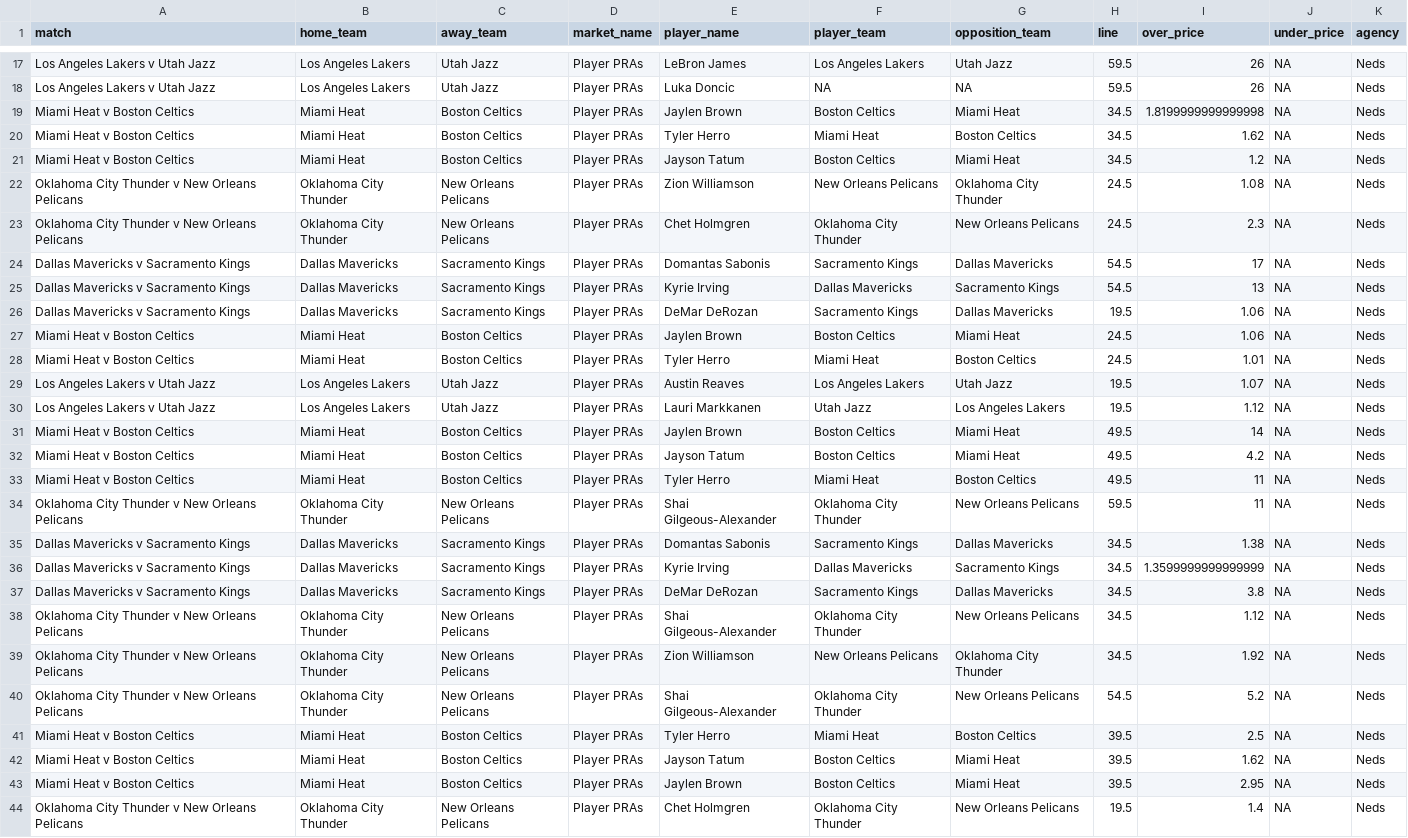
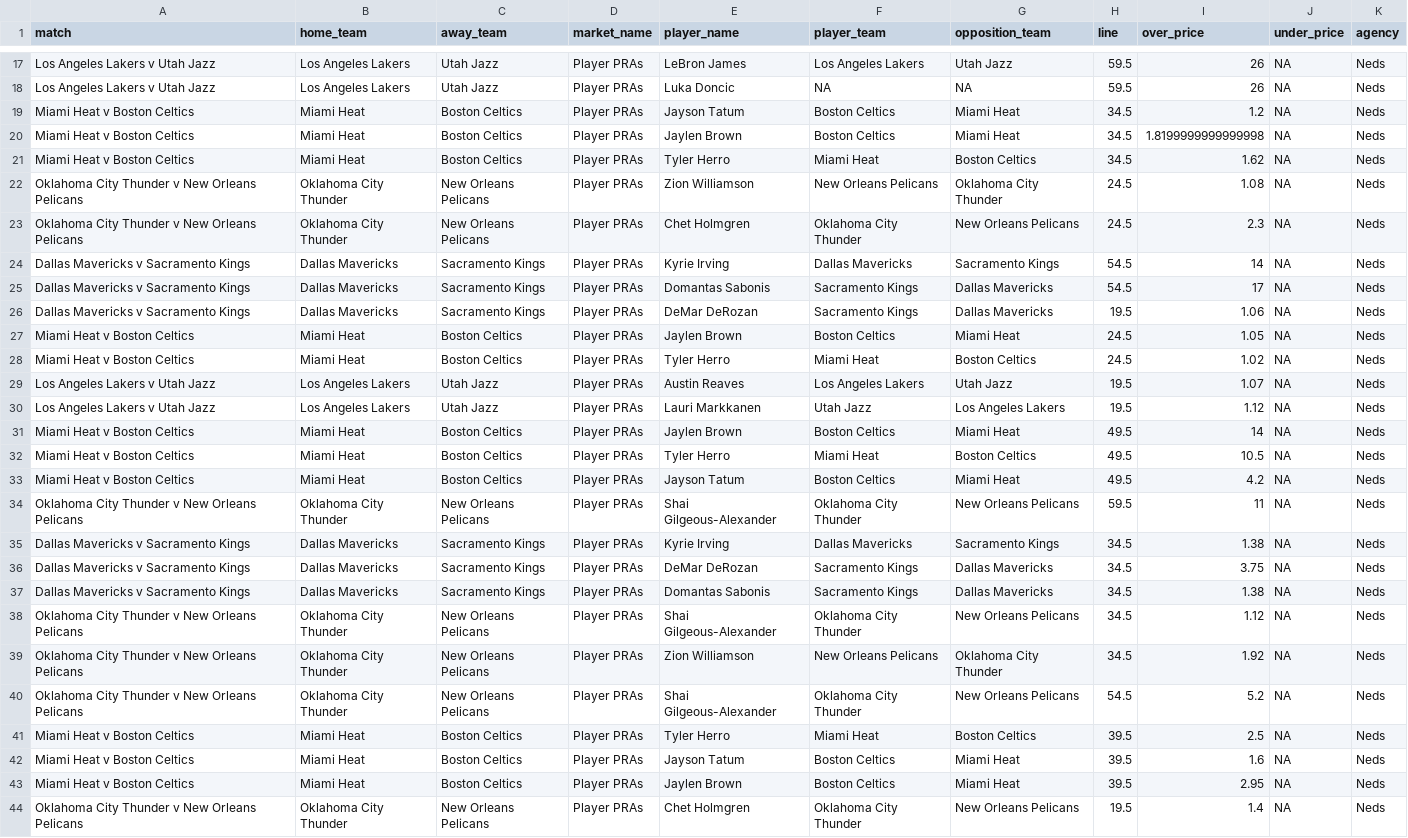
Before and after one commit to jamesbrown1417/NBA, a CSV file: Data/scraped_odds/neds_player_pras.csv, drawn as a sheet; only a part is shown, gaps mark what is left out; the diff covers the shown part only.

```diff
--- a/Data/scraped_odds/neds_player_pras.csv
+++ b/Data/scraped_odds/neds_player_pras.csv
@@ -18,12 +18,12 @@ Los Angeles Lakers v Utah Jazz,Los Angeles Lakers,Utah Jazz,Player PRAs,LeBron J
 Los Angeles Lakers v Utah Jazz,Los Angeles Lakers,Utah Jazz,Player PRAs,Luka Doncic,NA,NA,59.5,26,NA,Neds
+Miami Heat v Boston Celtics,Miami Heat,Boston Celtics,Player PRAs,Jayson Tatum,Boston Celtics,Miami Heat,34.5,1.2,NA,Neds
 Miami Heat v Boston Celtics,Miami Heat,Boston Celtics,Player PRAs,Jaylen Brown,Boston Celtics,Miami Heat,34.5,1.8199999999999998,NA,Neds
 Miami Heat v Boston Celtics,Miami Heat,Boston Celtics,Player PRAs,Tyler Herro,Miami Heat,Boston Celtics,34.5,1.62,NA,Neds
-Miami Heat v Boston Celtics,Miami Heat,Boston Celtics,Player PRAs,Jayson Tatum,Boston Celtics,Miami Heat,34.5,1.2,NA,Neds
 Oklahoma City Thunder v New Orleans Pelicans,Oklahoma City Thunder,New Orleans Pelicans,Player PRAs,Zion Williamson,New Orleans Pelicans,Oklahoma City Thunder,24.5,1.08,NA,Neds
 Oklahoma City Thunder v New Orleans Pelicans,Oklahoma City Thunder,New Orleans Pelicans,Player PRAs,Chet Holmgren,Oklahoma City Thunder,New Orleans Pelicans,24.5,2.3,NA,Neds
+Dallas Mavericks v Sacramento Kings,Dallas Mavericks,Sacramento Kings,Player PRAs,Kyrie Irving,Dallas Mavericks,Sacramento Kings,54.5,14,NA,Neds
 Dallas Mavericks v Sacramento Kings,Dallas Mavericks,Sacramento Kings,Player PRAs,Domantas Sabonis,Sacramento Kings,Dallas Mavericks,54.5,17,NA,Neds
-Dallas Mavericks v Sacramento Kings,Dallas Mavericks,Sacramento Kings,Player PRAs,Kyrie Irving,Dallas Mavericks,Sacramento Kings,54.5,13,NA,Neds
 Dallas Mavericks v Sacramento Kings,Dallas Mavericks,Sacramento Kings,Player PRAs,DeMar DeRozan,Sacramento Kings,Dallas Mavericks,19.5,1.06,NA,Neds
-Miami Heat v Boston Celtics,Miami Heat,Boston Celtics,Player PRAs,Jaylen Brown,Boston Celtics,Miami Heat,24.5,1.06,NA,Neds
-Miami Heat v Boston Celtics,Miami Heat,Boston Celtics,Player PRAs,Tyler Herro,Miami Heat,Boston Celtics,24.5,1.01,NA,Neds
+Miami Heat v Boston Celtics,Miami Heat,Boston Celtics,Player PRAs,Jaylen Brown,Boston Celtics,Miami Heat,24.5,1.05,NA,Neds
+Miami Heat v Boston Celtics,Miami Heat,Boston Celtics,Player PRAs,Tyler Herro,Miami Heat,Boston Celtics,24.5,1.02,NA,Neds
 Los Angeles Lakers v Utah Jazz,Los Angeles Lakers,Utah Jazz,Player PRAs,Austin Reaves,Los Angeles Lakers,Utah Jazz,19.5,1.07,NA,Neds
@@ -31,8 +31,8 @@ Los Angeles Lakers v Utah Jazz,Los Angeles Lakers,Utah Jazz,Player PRAs,Lauri Ma
 Miami Heat v Boston Celtics,Miami Heat,Boston Celtics,Player PRAs,Jaylen Brown,Boston Celtics,Miami Heat,49.5,14,NA,Neds
+Miami Heat v Boston Celtics,Miami Heat,Boston Celtics,Player PRAs,Tyler Herro,Miami Heat,Boston Celtics,49.5,10.5,NA,Neds
 Miami Heat v Boston Celtics,Miami Heat,Boston Celtics,Player PRAs,Jayson Tatum,Boston Celtics,Miami Heat,49.5,4.2,NA,Neds
-Miami Heat v Boston Celtics,Miami Heat,Boston Celtics,Player PRAs,Tyler Herro,Miami Heat,Boston Celtics,49.5,11,NA,Neds
 Oklahoma City Thunder v New Orleans Pelicans,Oklahoma City Thunder,New Orleans Pelicans,Player PRAs,Shai Gilgeous-Alexander,Oklahoma City Thunder,New Orleans Pelicans,59.5,11,NA,Neds
+Dallas Mavericks v Sacramento Kings,Dallas Mavericks,Sacramento Kings,Player PRAs,Kyrie Irving,Dallas Mavericks,Sacramento Kings,34.5,1.38,NA,Neds
+Dallas Mavericks v Sacramento Kings,Dallas Mavericks,Sacramento Kings,Player PRAs,DeMar DeRozan,Sacramento Kings,Dallas Mavericks,34.5,3.75,NA,Neds
 Dallas Mavericks v Sacramento Kings,Dallas Mavericks,Sacramento Kings,Player PRAs,Domantas Sabonis,Sacramento Kings,Dallas Mavericks,34.5,1.38,NA,Neds
-Dallas Mavericks v Sacramento Kings,Dallas Mavericks,Sacramento Kings,Player PRAs,Kyrie Irving,Dallas Mavericks,Sacramento Kings,34.5,1.3599999999999999,NA,Neds
-Dallas Mavericks v Sacramento Kings,Dallas Mavericks,Sacramento Kings,Player PRAs,DeMar DeRozan,Sacramento Kings,Dallas Mavericks,34.5,3.8,NA,Neds
 Oklahoma City Thunder v New Orleans Pelicans,Oklahoma City Thunder,New Orleans Pelicans,Player PRAs,Shai Gilgeous-Alexander,Oklahoma City Thunder,New Orleans Pelicans,34.5,1.12,NA,Neds
@@ -41,3 +41,3 @@ Oklahoma City Thunder v New Orleans Pelicans,Oklahoma City Thunder,New Orleans P
 Miami Heat v Boston Celtics,Miami Heat,Boston Celtics,Player PRAs,Tyler Herro,Miami Heat,Boston Celtics,39.5,2.5,NA,Neds
-Miami Heat v Boston Celtics,Miami Heat,Boston Celtics,Player PRAs,Jayson Tatum,Boston Celtics,Miami Heat,39.5,1.62,NA,Neds
+Miami Heat v Boston Celtics,Miami Heat,Boston Celtics,Player PRAs,Jayson Tatum,Boston Celtics,Miami Heat,39.5,1.6,NA,Neds
 Miami Heat v Boston Celtics,Miami Heat,Boston Celtics,Player PRAs,Jaylen Brown,Boston Celtics,Miami Heat,39.5,2.95,NA,Neds
```
Also changed, not shown: 1 added row, 1 removed row, 1 moved row and 27 edited cells elsewhere in this file, Data/scraped_odds/dabble_player_assists.csv, Data/scraped_odds/dabble_player_blocks.csv, 28 other files.
